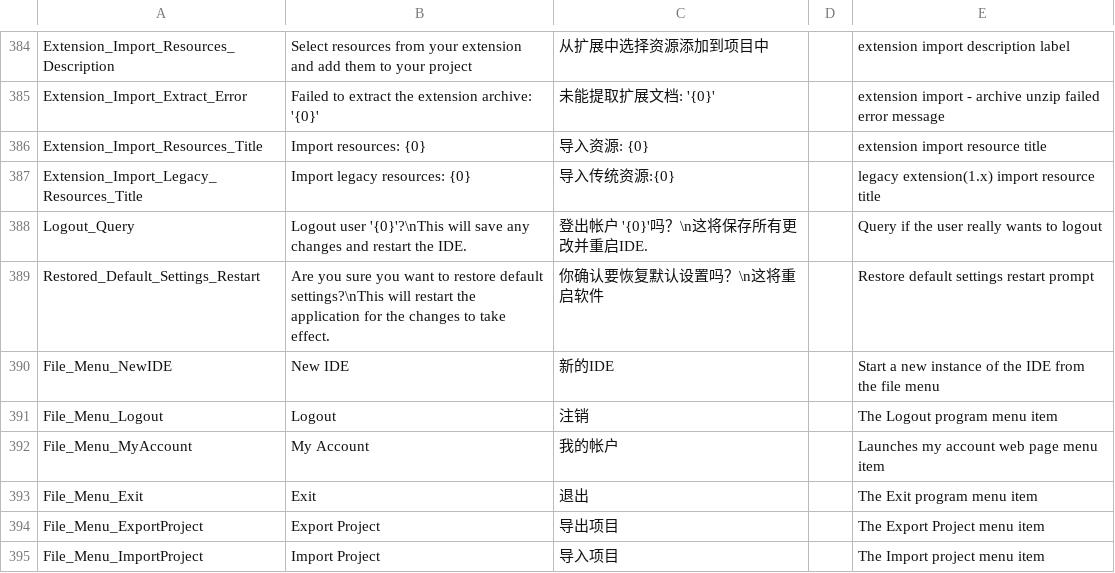
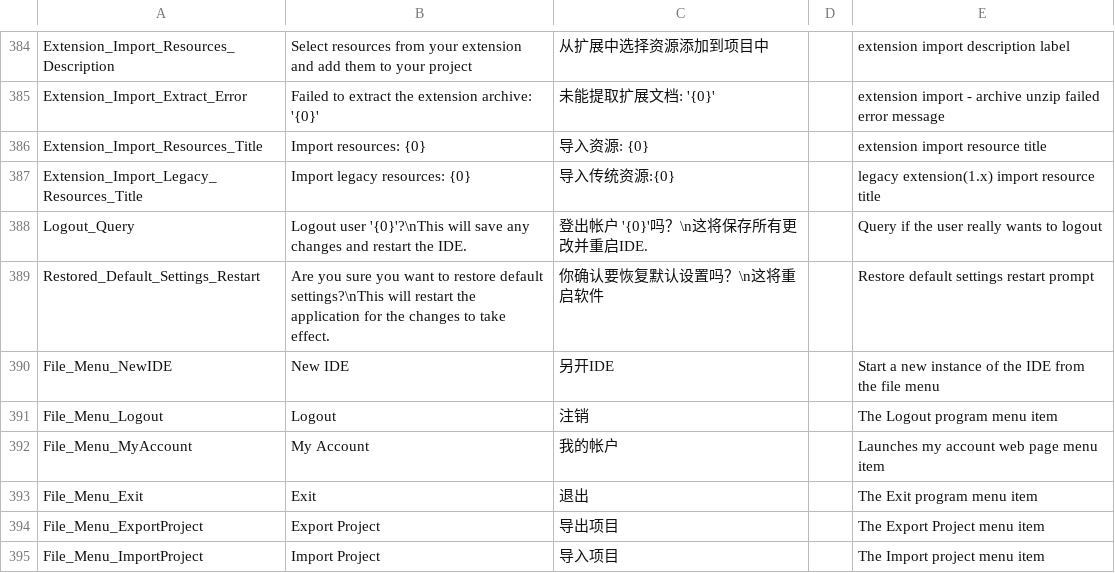
Before and after one commit to GamemakerChina/gms2translation, a CSV file: 2_1_0_212/chinese.csv, drawn as a sheet; only a part is shown, gaps mark what is left out.

Commit message:
Updated

```diff
--- a/2_1_0_212/chinese.csv
+++ b/2_1_0_212/chinese.csv
@@ -389,3 +389,3 @@ Logout_Query,Logout user '{0}'?\nThis will save any changes and restart the IDE.
 Restored_Default_Settings_Restart,Are you sure you want to restore default settings?\nThis will restart the application for the changes to take effect.,你确认要恢复默认设置吗？\n这将重启软件,,Restore default settings restart prompt
-File_Menu_NewIDE,New IDE,新的IDE,,Start a new instance of the IDE from the file menu
+File_Menu_NewIDE,New IDE,另开IDE,,Start a new instance of the IDE from the file menu
 File_Menu_Logout,Logout,注销,,The Logout program menu item
```
